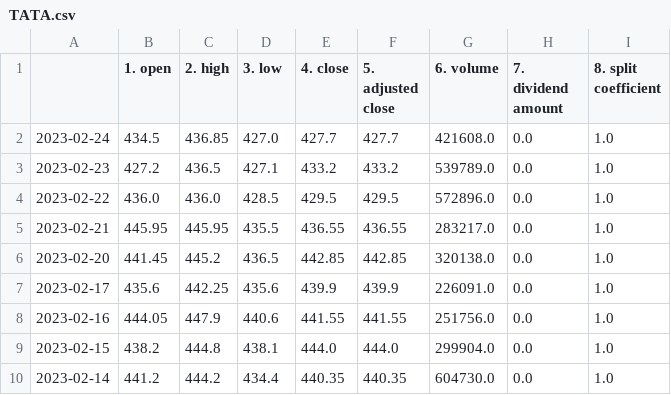
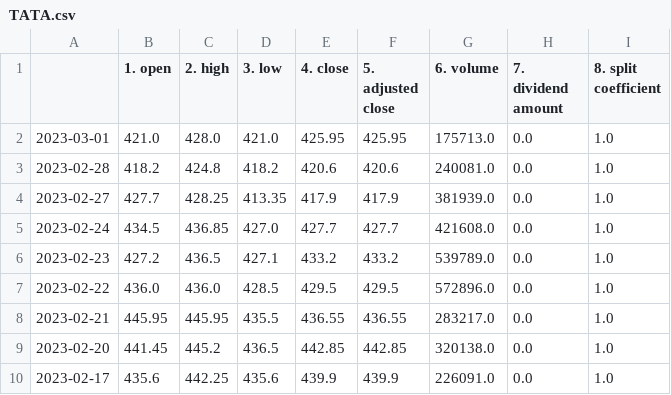
Before and after one commit to manish7065/Intern_finance, a CSV file: Notebook/TATA.csv, drawn as a sheet; only a part is shown; the shorter side is filled out with more unchanged rows; the diff names each change by its address in the sheet, - before the commit and + after, or states it on an @@ line.

Commit message:
modular DF tested in data_ingestion

```diff
--- a/Notebook/TATA.csv
+++ b/Notebook/TATA.csv
+row 2: 2023-03-01 | 421.0 | 428.0 | 421.0 | 425.95 | 425.95 | 175713.0 | 0.0 | 1.0
+row 3: 2023-02-28 | 418.2 | 424.8 | 418.2 | 420.6 | 420.6 | 240081.0 | 0.0 | 1.0
+row 4: 2023-02-27 | 427.7 | 428.25 | 413.35 | 417.9 | 417.9 | 381939.0 | 0.0 | 1.0
```
Also changed, not shown: 4 other files.
